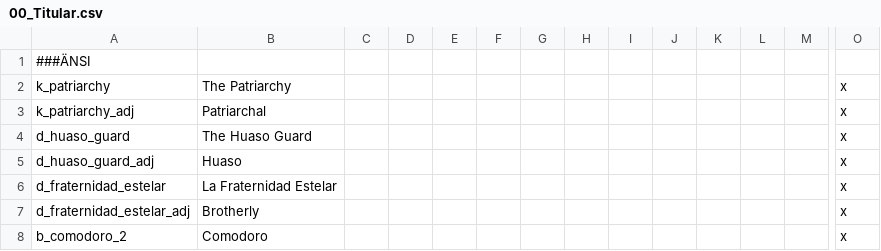
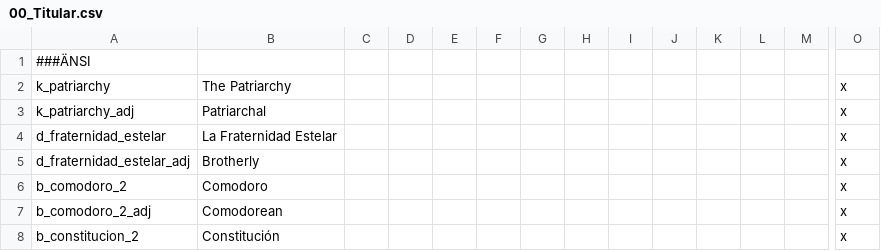
Before and after one commit to j00ji/Sob-o-Anil, a CSV file: localisation/00_Titular.csv, drawn as a sheet; only a part is shown, gaps mark what is left out; the shorter side is filled out with more unchanged rows; rows hold the shown columns only; the diff names each change by its address in the sheet, - before the commit and + after, or states it on an @@ line.

```diff
--- a/localisation/00_Titular.csv
+++ b/localisation/00_Titular.csv
-row 4: d_huaso_guard | The Huaso Guard |  |  |  |  |  |  |  |  |  |  |  | x
-row 5: d_huaso_guard_adj | Huaso |  |  |  |  |  |  |  |  |  |  |  | x
```
Also changed, not shown: localisation/000_Kingdom_names.csv, localisation/00_Mercenaries.csv, 5 other files.
